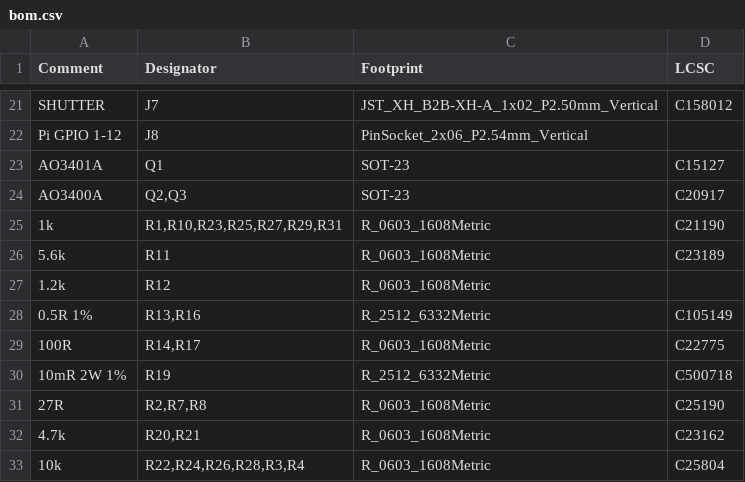
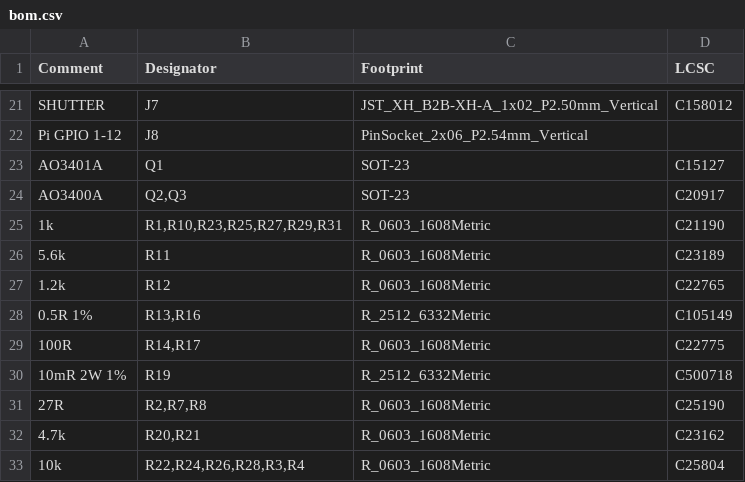
Before and after one commit to jadenrhee/wigglecam-controller, a CSV file: fab/bom.csv, drawn as a sheet; only a part is shown, gaps mark what is left out.

Commit message:
Record C22765 for R12
The 1.2 k landed on a JLC basic part, so the one BOM line that had no
number now has one. Also noted in the upload README that JLC's
assembly inventory is a separate pool from LCSC retail, which is why
a part can be buyable and still short in the BOM tool.

```diff
--- a/fab/bom.csv
+++ b/fab/bom.csv
@@ -26,3 +26,3 @@ AO3400A,"Q2,Q3",SOT-23,C20917
 5.6k,R11,R_0603_1608Metric,C23189
-1.2k,R12,R_0603_1608Metric,
+1.2k,R12,R_0603_1608Metric,C22765
 0.5R 1%,"R13,R16",R_2512_6332Metric,C105149
```
Also changed, not shown: fab/jlc/bom-smt.csv, 2 other files.
